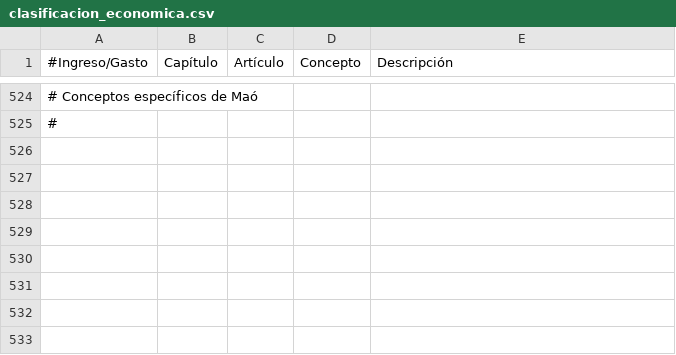
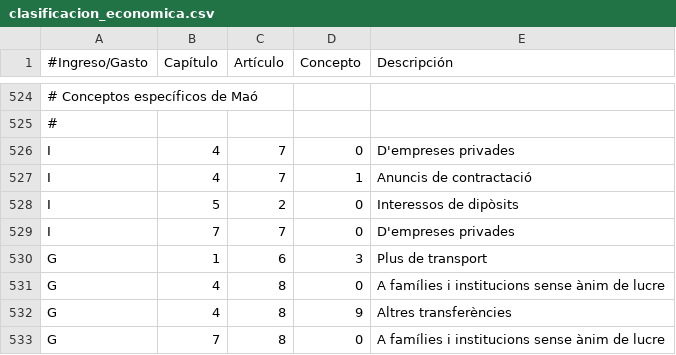
Before and after one commit to civio/presupuesto-mao, a CSV file: data/ca/clasificacion_economica.csv, drawn as a sheet; only a part is shown, gaps mark what is left out; the diff names each change by its address in the sheet, - before the commit and + after, or states it on an @@ line.

```diff
--- a/data/ca/clasificacion_economica.csv
+++ b/data/ca/clasificacion_economica.csv
+row 526: I | 4 | 7 | 0 | D'empreses privades
+row 527: I | 4 | 7 | 1 | Anuncis de contractació
+row 528: I | 5 | 2 | 0 | Interessos de dipòsits
+row 529: I | 7 | 7 | 0 | D'empreses privades
+row 530: G | 1 | 6 | 3 | Plus de transport
+row 531: G | 4 | 8 | 0 | A famílies i institucions sense ànim de lucre
+row 532: G | 4 | 8 | 9 | Altres transferències
+row 533: G | 7 | 8 | 0 | A famílies i institucions sense ànim de lucre
```
Also changed, not shown: data/ca/areas_funcionales.csv, data/es/areas_funcionales.csv, 7 other files.
